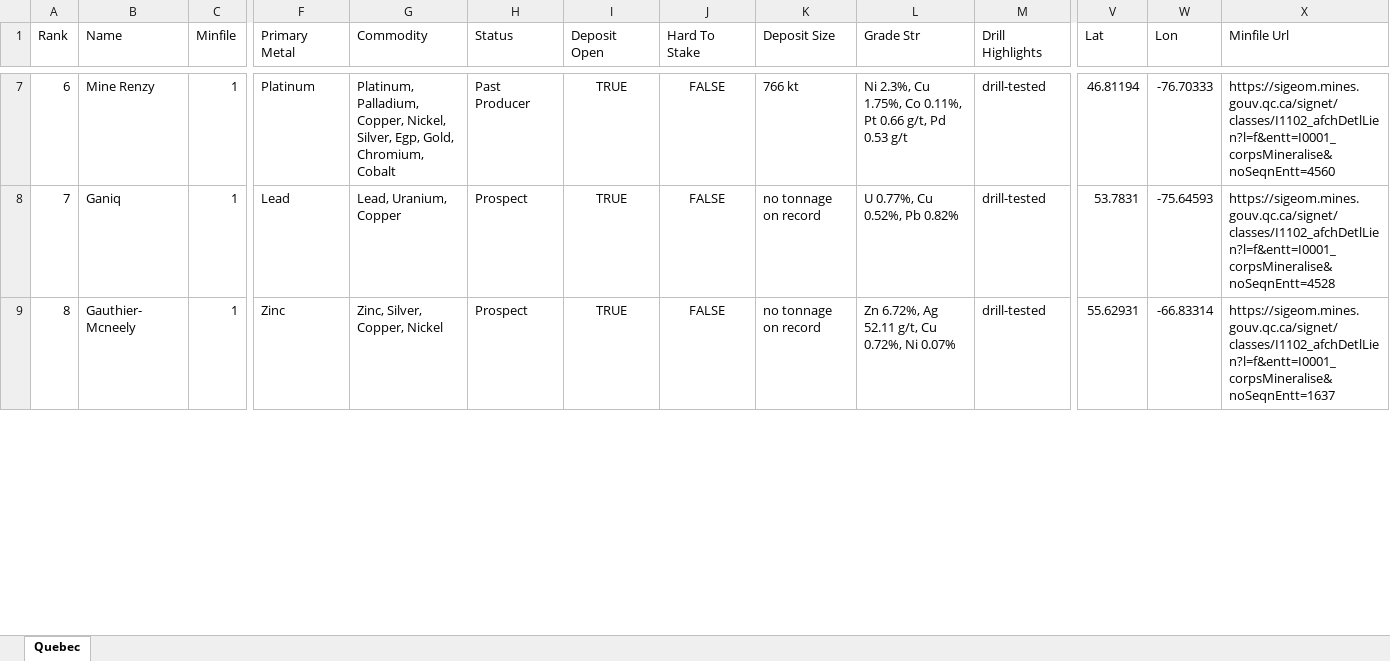
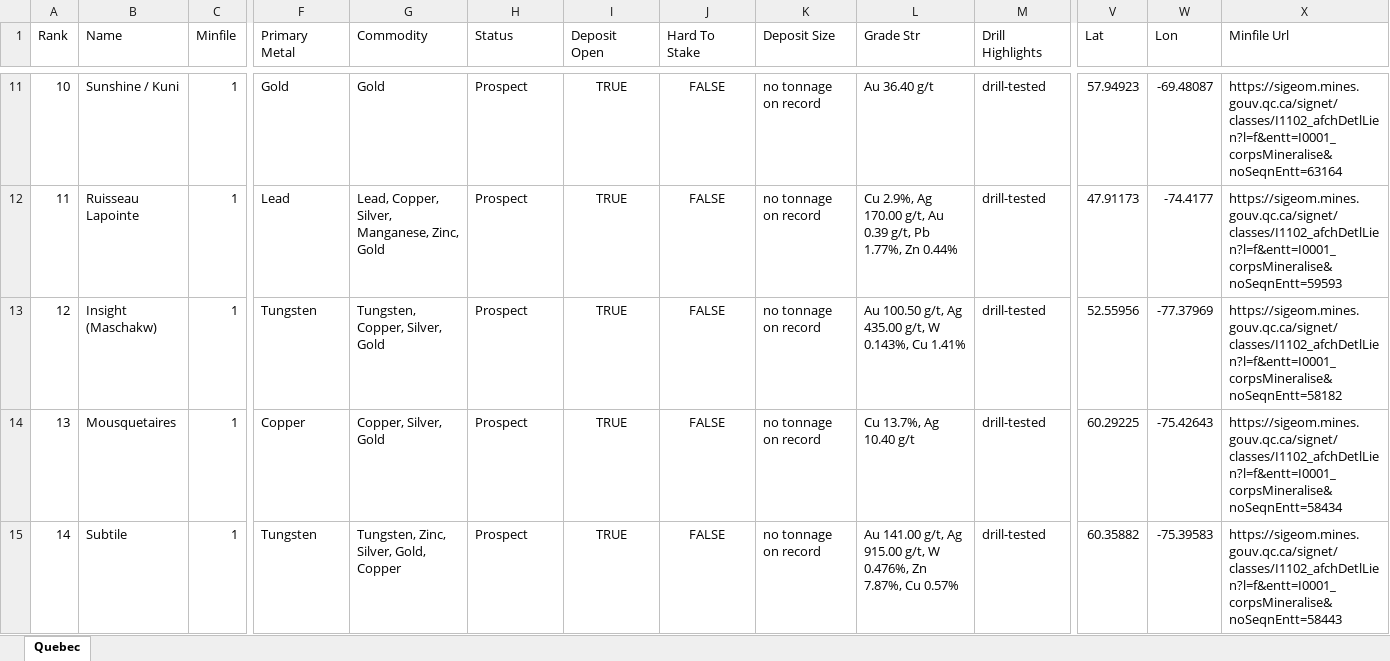
Before and after one commit to jaydeepdive/closeology, an Excel workbook: site/qc_leads.xlsx, sheet Quebec, drawn as a sheet; only a part is shown, gaps mark what is left out; the shorter side is filled out with more unchanged rows; values as stored, in another font and other column widths than the file's, no borders; addresses are those after the commit; rows hold the shown columns only; the diff covers the shown part only; the diff names each change by its address in the sheet, - before the commit and + after, or states it on an @@ line.

```diff
--- a/site/qc_leads.xlsx (sheet Quebec)
+++ b/site/qc_leads.xlsx (sheet Quebec)
@@ column A (Rank) renumbered from row 4 down @@
-B11 (Name): Mine Renzy
+B11 (Name): Sunshine / Kuni
-F11 (Primary Metal): Platinum
+F11 (Primary Metal): Gold
-G11 (Commodity): Platinum, Palladium, Copper, Nickel, Silver, Egp, Gold, Chromium, Cobalt
+G11 (Commodity): Gold
-H11 (Status): Past Producer
+H11 (Status): Prospect
-K11 (Deposit Size): 766 kt
+K11 (Deposit Size): no tonnage on record
-L11 (Grade Str): Ni 2.3%, Cu 1.75%, Co 0.11%, Pt 0.66 g/t, Pd 0.53 g/t
+L11 (Grade Str): Au 36.40 g/t
-V11 (Lat): 46.81194
+V11 (Lat): 57.94923
-W11 (Lon): -76.70333
+W11 (Lon): -69.48087
-X11 (Minfile Url): https://sigeom.mines.gouv.qc.ca/signet/classes/I1102_afchDetlLien?l=f&entt=I0001_corpsMineralise&noSeqnEntt=4560
+X11 (Minfile Url): https://sigeom.mines.gouv.qc.ca/signet/classes/I1102_afchDetlLien?l=f&entt=I0001_corpsMineralise&noSeqnEntt=63164
-B12 (Name): Ganiq
+B12 (Name): Ruisseau Lapointe
-G12 (Commodity): Lead, Uranium, Copper
+G12 (Commodity): Lead, Copper, Silver, Manganese, Zinc, Gold
-L12 (Grade Str): U 0.77%, Cu 0.52%, Pb 0.82%
+L12 (Grade Str): Cu 2.9%, Ag 170.00 g/t, Au 0.39 g/t, Pb 1.77%, Zn 0.44%
-V12 (Lat): 53.7831
+V12 (Lat): 47.91173
-W12 (Lon): -75.64593
+W12 (Lon): -74.4177
-X12 (Minfile Url): https://sigeom.mines.gouv.qc.ca/signet/classes/I1102_afchDetlLien?l=f&entt=I0001_corpsMineralise&noSeqnEntt=4528
+X12 (Minfile Url): https://sigeom.mines.gouv.qc.ca/signet/classes/I1102_afchDetlLien?l=f&entt=I0001_corpsMineralise&noSeqnEntt=59593
+row 13: 12 | Insight (Maschakw) | 1 | Tungsten | Tungsten, Copper, Silver, Gold | Prospect | TRUE | FALSE | no tonnage on record | Au 100.50 g/t, Ag 435.00 g/t, W 0.143%, Cu 1.41% | drill-tested | 52.55956 | -77.37969 | https://sigeom.mines.gouv.qc.ca/signet/classes/I1102_afchDetlLien?l=f&entt=I0001_corpsMineralise&noSeqnEntt=58182
+row 14: 13 | Mousquetaires | 1 | Copper | Copper, Silver, Gold | Prospect | TRUE | FALSE | no tonnage on record | Cu 13.7%, Ag 10.40 g/t | drill-tested | 60.29225 | -75.42643 | https://sigeom.mines.gouv.qc.ca/signet/classes/I1102_afchDetlLien?l=f&entt=I0001_corpsMineralise&noSeqnEntt=58434
+row 15: 14 | Subtile | 1 | Tungsten | Tungsten, Zinc, Silver, Gold, Copper | Prospect | TRUE | FALSE | no tonnage on record | Au 141.00 g/t, Ag 915.00 g/t, W 0.476%, Zn 7.87%, Cu 0.57% | drill-tested | 60.35882 | -75.39583 | https://sigeom.mines.gouv.qc.ca/signet/classes/I1102_afchDetlLien?l=f&entt=I0001_corpsMineralise&noSeqnEntt=58443
```
Also changed, not shown: 33 added rows, 49 removed rows, 10 moved rows and 52 edited cells elsewhere in this sheet, site/ab_leads.xlsx, site/bc_leads.xlsx, 18 other files.
